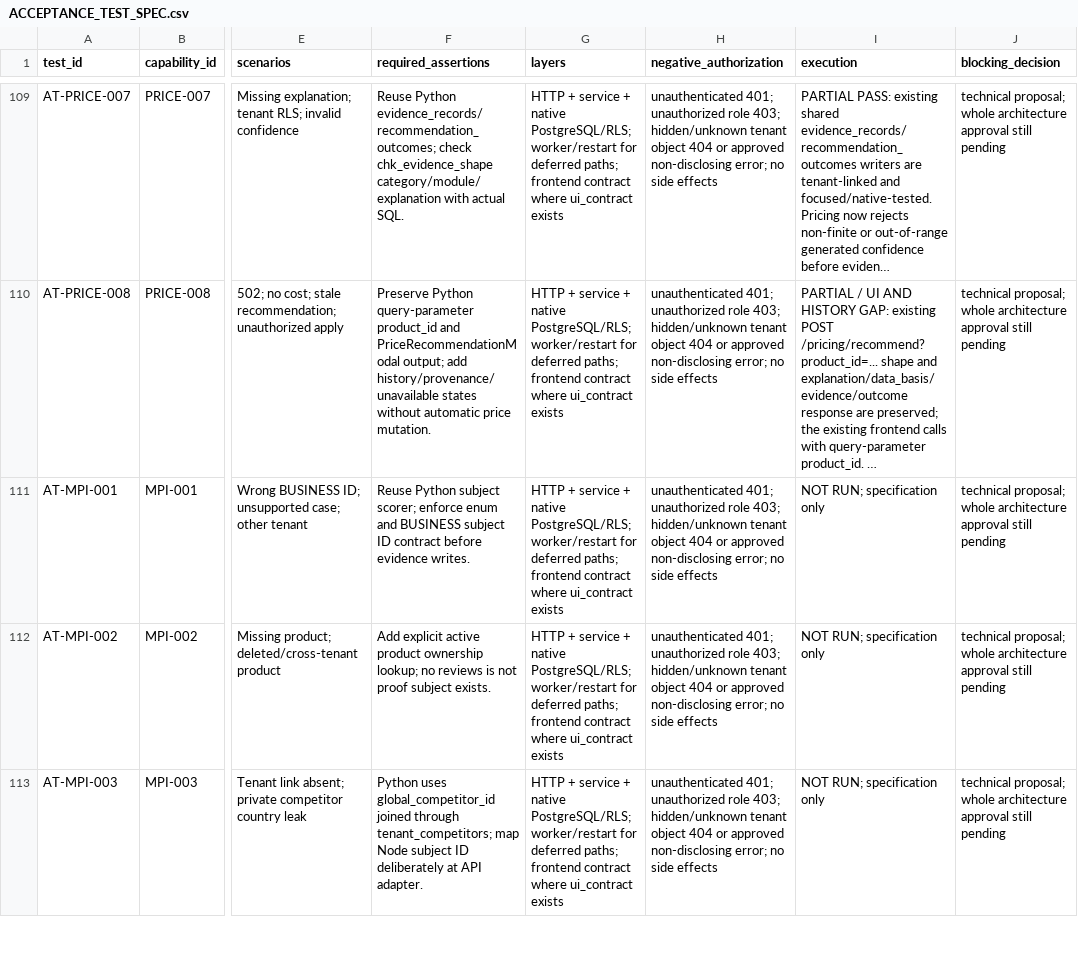
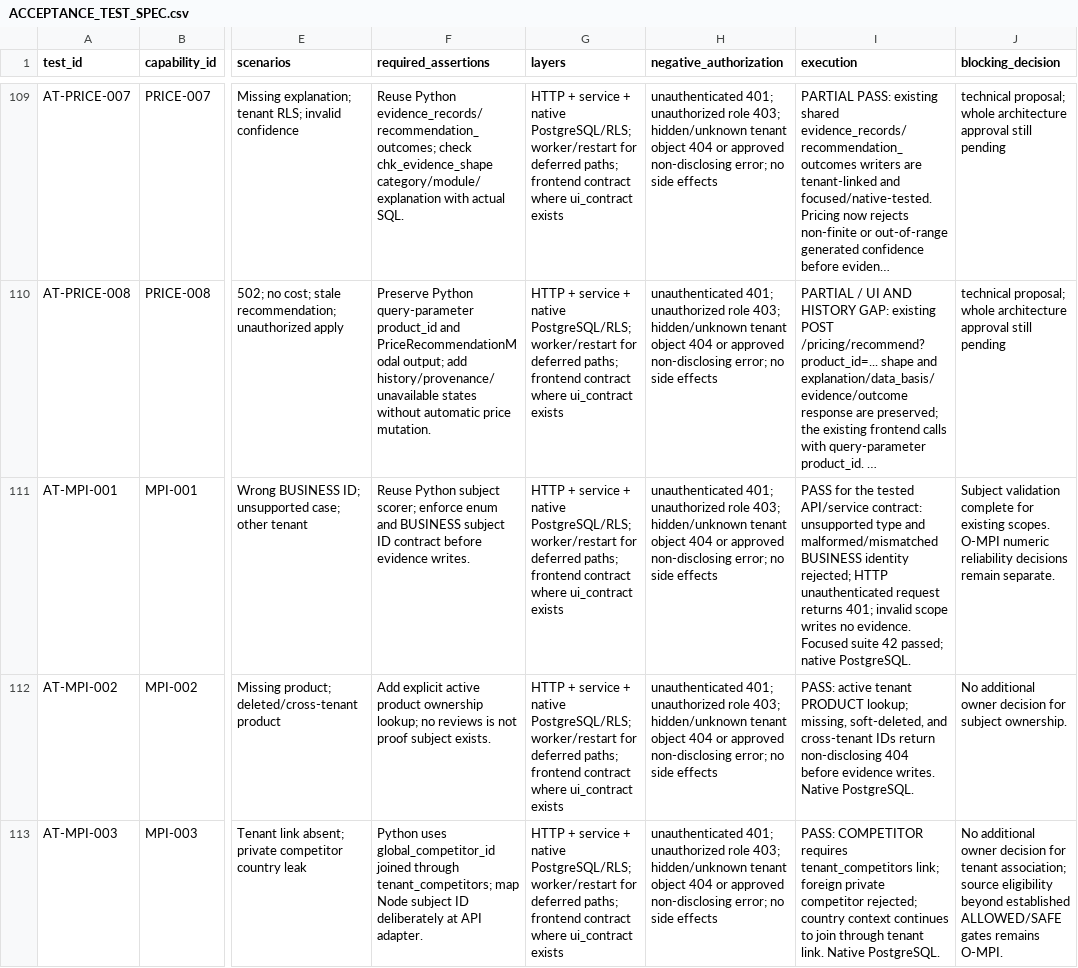
Before and after one commit to Huda-Hassouneh/CEOPRO-AI, a CSV file: docs/keel-integration/evidence/ACCEPTANCE_TEST_SPEC.csv, drawn as a sheet; only a part is shown, gaps mark what is left out; long unchanged cells end in …; the diff covers the shown part only; the diff names each change by its address in the sheet, - before the commit and + after, or states it on an @@ line.

Commit message:
feat(keel): harden MPI scope and evidence integrity

```diff
--- a/docs/keel-integration/evidence/ACCEPTANCE_TEST_SPEC.csv
+++ b/docs/keel-integration/evidence/ACCEPTANCE_TEST_SPEC.csv
-I111 (execution): NOT RUN; specification only
+I111 (execution): PASS for the tested API/service contract: unsupported type and malformed/mismatched BUSINESS identity rejected; HTTP unauthenticated request returns 401; invalid scope writes no evidence. Focused suite 42 passed; native PostgreSQL.
-J111 (blocking_decision): technical proposal; whole architecture approval still pending
+J111 (blocking_decision): Subject validation complete for existing scopes. O-MPI numeric reliability decisions remain separate.
-I112 (execution): NOT RUN; specification only
+I112 (execution): PASS: active tenant PRODUCT lookup; missing, soft-deleted, and cross-tenant IDs return non-disclosing 404 before evidence writes. Native PostgreSQL.
-J112 (blocking_decision): technical proposal; whole architecture approval still pending
+J112 (blocking_decision): No additional owner decision for subject ownership.
-I113 (execution): NOT RUN; specification only
+I113 (execution): PASS: COMPETITOR requires tenant_competitors link; foreign private competitor rejected; country context continues to join through tenant link. Native PostgreSQL.
-J113 (blocking_decision): technical proposal; whole architecture approval still pending
+J113 (blocking_decision): No additional owner decision for tenant association; source eligibility beyond established ALLOWED/SAFE gates remains O-MPI.
```
Also changed, not shown: 14 edited cells elsewhere in this file, 7 other files.
